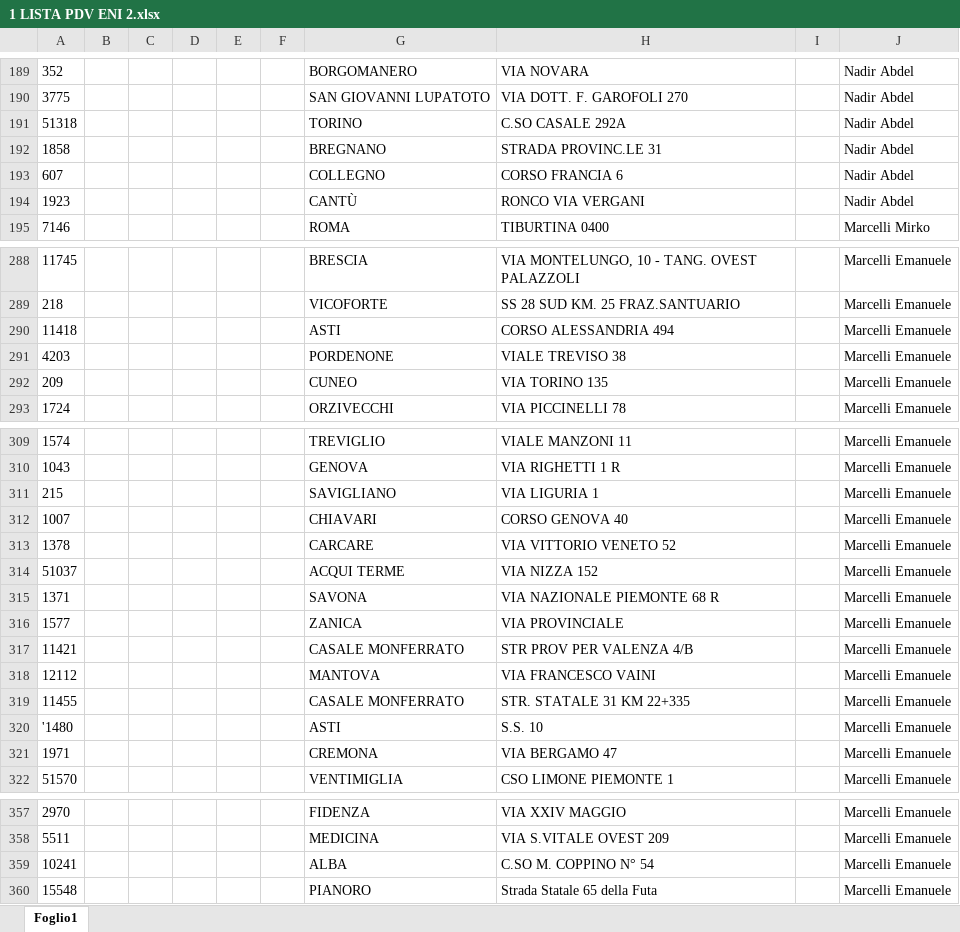
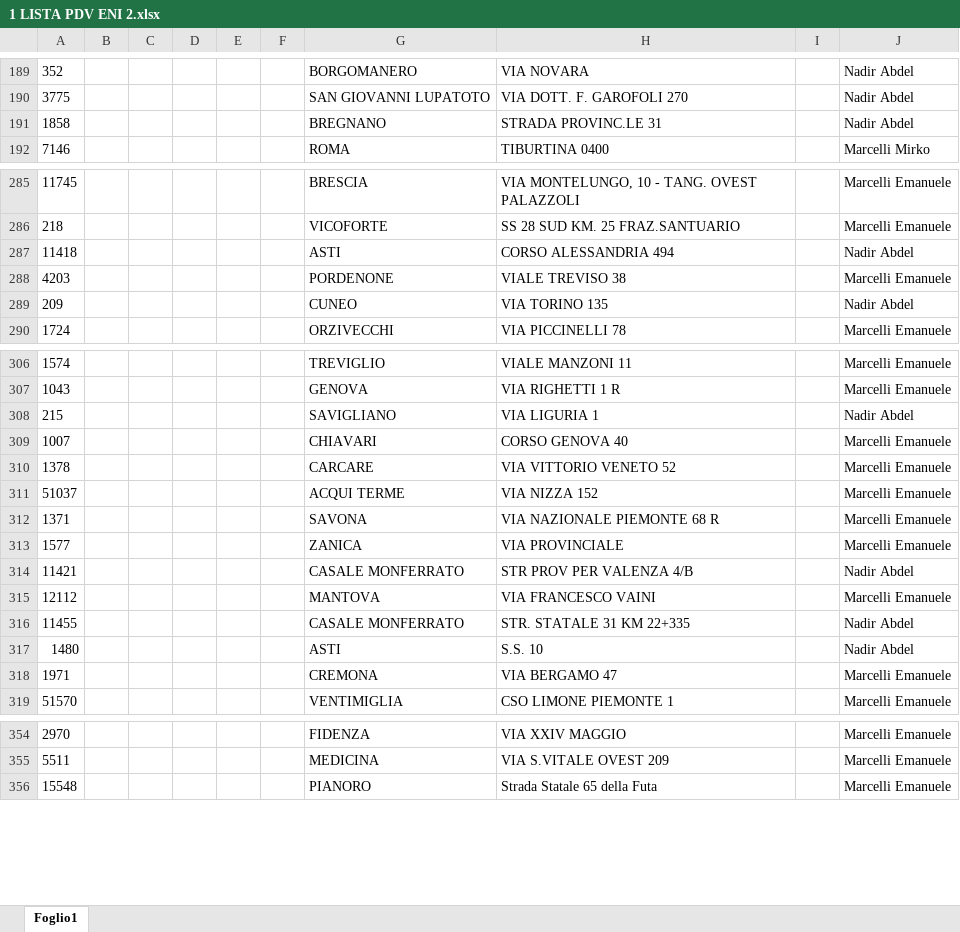
Before and after one commit to nadirabdelaziz1994-cloud/telepass-eni-report-nd47kq-2026-interno, an Excel workbook: input/lista/1 LISTA PDV ENI 2.xlsx, sheet Foglio1, drawn as a sheet; only a part is shown, gaps mark what is left out; values as stored, in another font and other column widths than the file's, no borders; removed rows and columns are numbered as before the commit, all else as after; the diff covers the shown part only; the diff names each change by its address in the sheet, - before the commit and + after, or states it on an @@ line.

Commit message:
Add files via upload

```diff
--- a/input/lista/1 LISTA PDV ENI 2.xlsx (sheet Foglio1)
+++ b/input/lista/1 LISTA PDV ENI 2.xlsx (sheet Foglio1)
-row 191: 51318 |  |  |  |  |  | TORINO | C.SO CASALE 292A |  | Nadir Abdel
-row 193: 607 |  |  |  |  |  | COLLEGNO | CORSO FRANCIA 6 |  | Nadir Abdel
-row 194: 1923 |  |  |  |  |  | CANTÙ | RONCO VIA VERGANI |  | Nadir Abdel
-J287: Marcelli Emanuele
+J287: Nadir Abdel
-J289: Marcelli Emanuele
+J289: Nadir Abdel
-J308: Marcelli Emanuele
+J308: Nadir Abdel
-J314: Marcelli Emanuele
+J314: Nadir Abdel
-J316:J317: Marcelli Emanuele
+J316:J317: Nadir Abdel
-A317: '1480
+A317: 1480
-row 359: 10241 |  |  |  |  |  | ALBA | C.SO M. COPPINO N° 54 |  | Marcelli Emanuele
```
Also changed, not shown: 4 edited cells elsewhere in this sheet.
